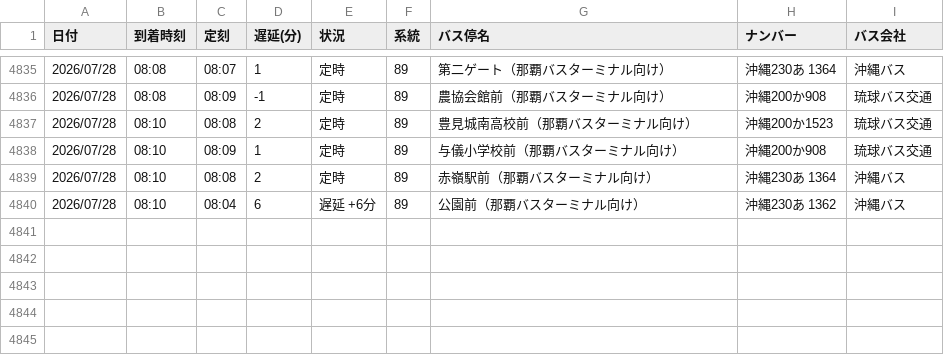
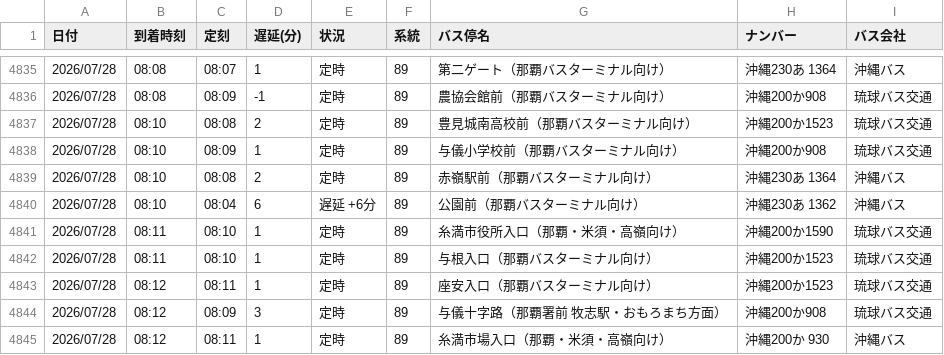
Before and after one commit to uy819/bus-tracker, a CSV file: bus_arrival_log.csv, drawn as a sheet; only a part is shown, gaps mark what is left out.

```diff
--- a/bus_arrival_log.csv
+++ b/bus_arrival_log.csv
@@ -4840 +4840,6 @@
 2026/07/28,08:10,08:04,6,遅延 +6分,89,公園前（那覇バスターミナル向け）,沖縄230あ 1362,沖縄バス
+2026/07/28,08:11,08:10,1,定時,89,糸満市役所入口（那覇・米須・高嶺向け）,沖縄200か1590,琉球バス交通
+2026/07/28,08:11,08:10,1,定時,89,与根入口（那覇バスターミナル向け）,沖縄200か1523,琉球バス交通
+2026/07/28,08:12,08:11,1,定時,89,座安入口（那覇バスターミナル向け）,沖縄200か1523,琉球バス交通
+2026/07/28,08:12,08:09,3,定時,89,与儀十字路（那覇署前　牧志駅・おもろまち方面）,沖縄200か908,琉球バス交通
+2026/07/28,08:12,08:11,1,定時,89,糸満市場入口（那覇・米須・高嶺向け）,沖縄200か 930,沖縄バス
```
Also changed, not shown: 1 other file.
